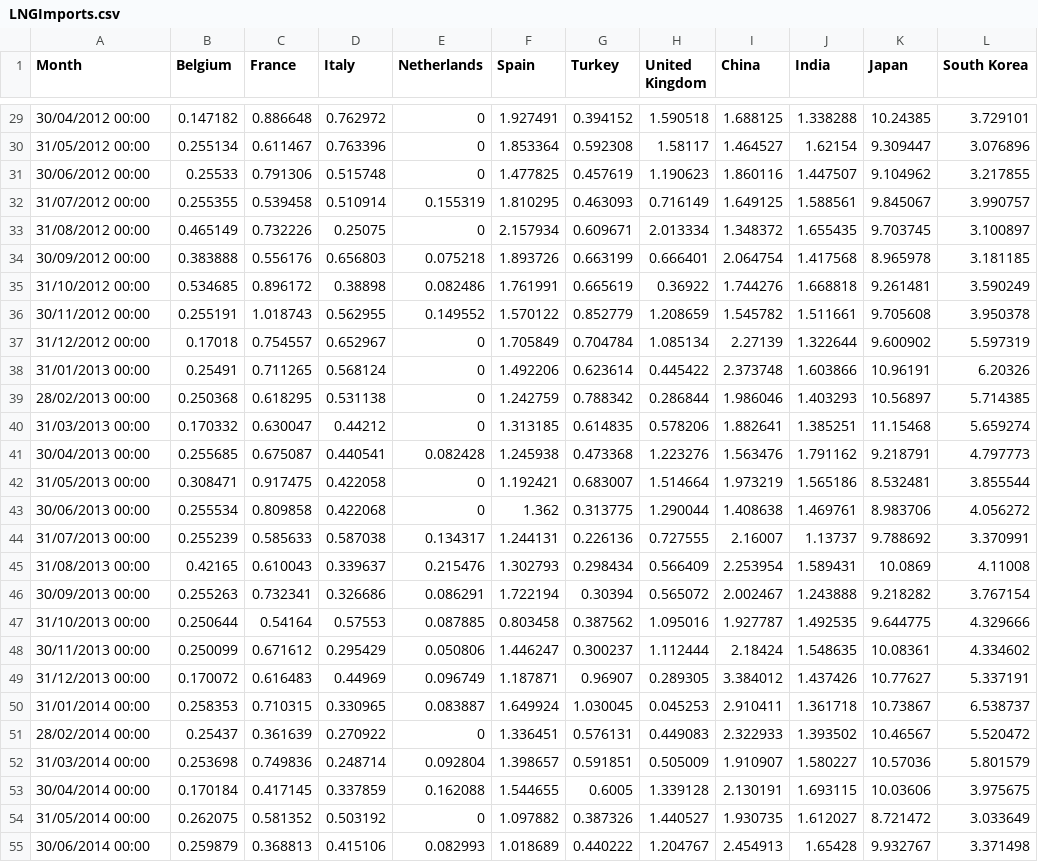
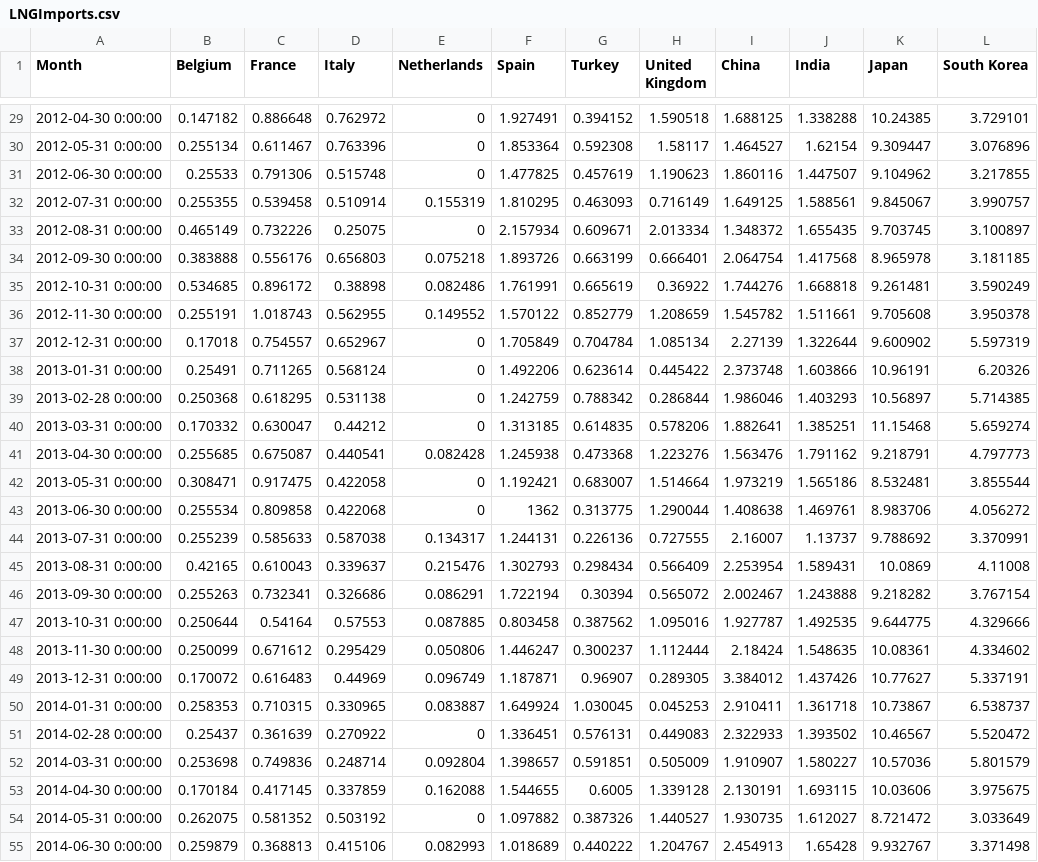
Before and after one commit to zacharieabid/EnergyScan, a CSV file: LNGImports.csv, drawn as a sheet; only a part is shown, gaps mark what is left out; the diff covers the shown part only; the diff names each change by its address in the sheet, - before the commit and + after, or states it on an @@ line.

```diff
--- a/LNGImports.csv
+++ b/LNGImports.csv
-A29 (Month): 30/04/2012 00:00
+A29 (Month): 2012-04-30 0:00:00
-A30 (Month): 31/05/2012 00:00
+A30 (Month): 2012-05-31 0:00:00
-A31 (Month): 30/06/2012 00:00
+A31 (Month): 2012-06-30 0:00:00
-A32 (Month): 31/07/2012 00:00
+A32 (Month): 2012-07-31 0:00:00
-A33 (Month): 31/08/2012 00:00
+A33 (Month): 2012-08-31 0:00:00
-A34 (Month): 30/09/2012 00:00
+A34 (Month): 2012-09-30 0:00:00
-A35 (Month): 31/10/2012 00:00
+A35 (Month): 2012-10-31 0:00:00
-A36 (Month): 30/11/2012 00:00
+A36 (Month): 2012-11-30 0:00:00
-A37 (Month): 31/12/2012 00:00
+A37 (Month): 2012-12-31 0:00:00
-A38 (Month): 31/01/2013 00:00
+A38 (Month): 2013-01-31 0:00:00
-A39 (Month): 28/02/2013 00:00
+A39 (Month): 2013-02-28 0:00:00
-A40 (Month): 31/03/2013 00:00
+A40 (Month): 2013-03-31 0:00:00
-A41 (Month): 30/04/2013 00:00
+A41 (Month): 2013-04-30 0:00:00
-A42 (Month): 31/05/2013 00:00
+A42 (Month): 2013-05-31 0:00:00
-A43 (Month): 30/06/2013 00:00
+A43 (Month): 2013-06-30 0:00:00
-F43 (Spain): 1.362
+F43 (Spain): 1362
-A44 (Month): 31/07/2013 00:00
+A44 (Month): 2013-07-31 0:00:00
-A45 (Month): 31/08/2013 00:00
+A45 (Month): 2013-08-31 0:00:00
-A46 (Month): 30/09/2013 00:00
+A46 (Month): 2013-09-30 0:00:00
-A47 (Month): 31/10/2013 00:00
+A47 (Month): 2013-10-31 0:00:00
-A48 (Month): 30/11/2013 00:00
+A48 (Month): 2013-11-30 0:00:00
-A49 (Month): 31/12/2013 00:00
+A49 (Month): 2013-12-31 0:00:00
-A50 (Month): 31/01/2014 00:00
+A50 (Month): 2014-01-31 0:00:00
-A51 (Month): 28/02/2014 00:00
+A51 (Month): 2014-02-28 0:00:00
-A52 (Month): 31/03/2014 00:00
+A52 (Month): 2014-03-31 0:00:00
-A53 (Month): 30/04/2014 00:00
+A53 (Month): 2014-04-30 0:00:00
-A54 (Month): 31/05/2014 00:00
+A54 (Month): 2014-05-31 0:00:00
-A55 (Month): 30/06/2014 00:00
+A55 (Month): 2014-06-30 0:00:00
```
Also changed, not shown: 88 edited cells elsewhere in this file.
